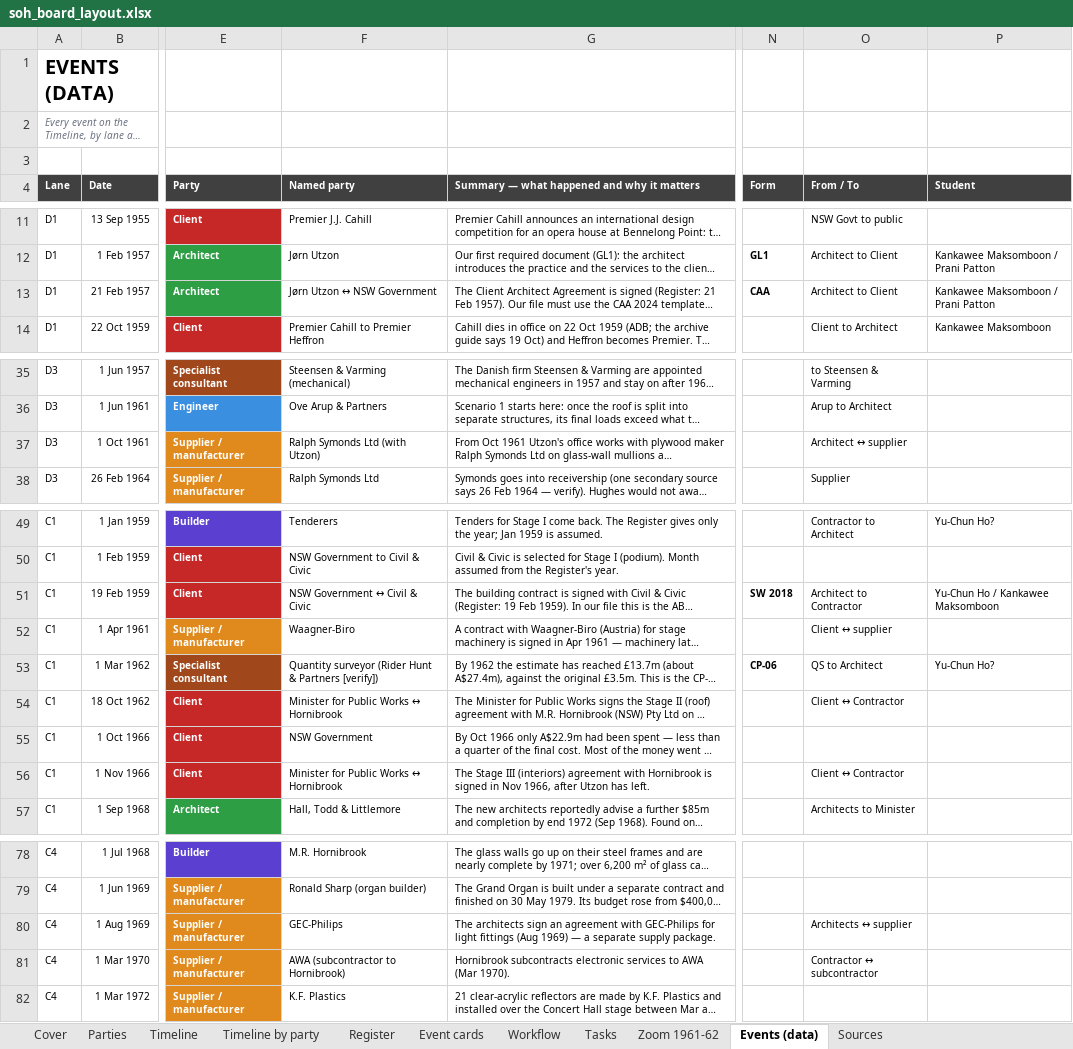
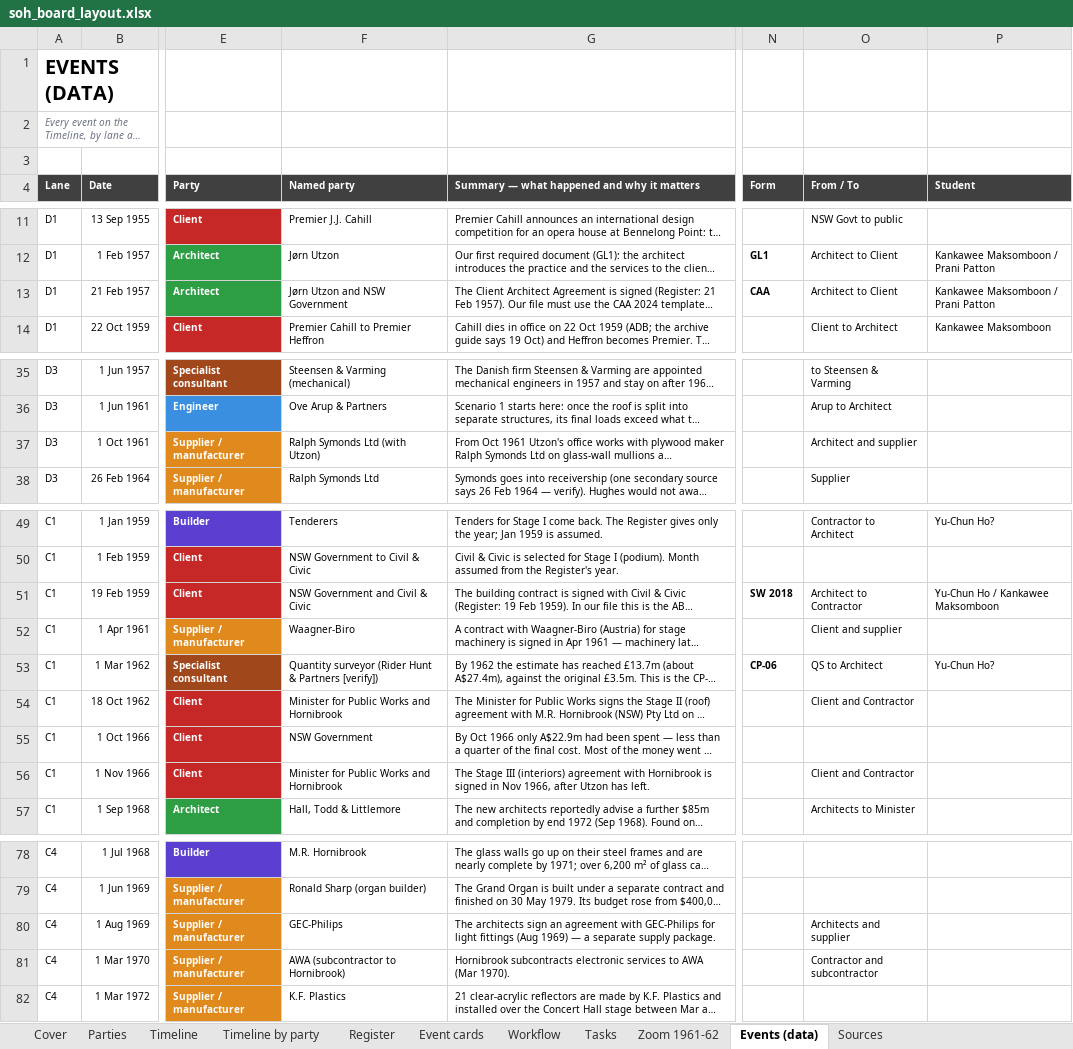
Before and after one commit to feangkan/PP1_tools, an Excel workbook: 05-diagrams/assessment-3/programme/soh_board_layout.xlsx, sheet Events (data), drawn as a sheet; only a part is shown, gaps mark what is left out; long unchanged cells end in …; values as stored, in another font and other column widths than the file's, no borders; conditional formats not drawn; the diff names each change by its address in the sheet, - before the commit and + after, or states it on an @@ line.

```diff
--- a/05-diagrams/assessment-3/programme/soh_board_layout.xlsx (sheet Events (data))
+++ b/05-diagrams/assessment-3/programme/soh_board_layout.xlsx (sheet Events (data))
-F13 (Named party): Jørn Utzon ↔ NSW Government
+F13 (Named party): Jørn Utzon and NSW Government
-O37 (From / To): Architect ↔ supplier
+O37 (From / To): Architect and supplier
-F51 (Named party): NSW Government ↔ Civil & Civic
+F51 (Named party): NSW Government and Civil & Civic
-O52 (From / To): Client ↔ supplier
+O52 (From / To): Client and supplier
-F54 (Named party): Minister for Public Works ↔ Hornibrook
+F54 (Named party): Minister for Public Works and Hornibrook
-O54 (From / To): Client ↔ Contractor
+O54 (From / To): Client and Contractor
-F56 (Named party): Minister for Public Works ↔ Hornibrook
+F56 (Named party): Minister for Public Works and Hornibrook
-O56 (From / To): Client ↔ Contractor
+O56 (From / To): Client and Contractor
-O80 (From / To): Architects ↔ supplier
+O80 (From / To): Architects and supplier
-O81 (From / To): Contractor ↔ subcontractor
+O81 (From / To): Contractor and subcontractor
```
Also changed, not shown: sheet Event cards, sheet Zoom 1961-62, 05-diagrams/assessment-3/programme/soh_board_template.xlsx, 05-diagrams/assessment-3/programme/soh_scenario1_timeline.xlsx, 8 other files.
